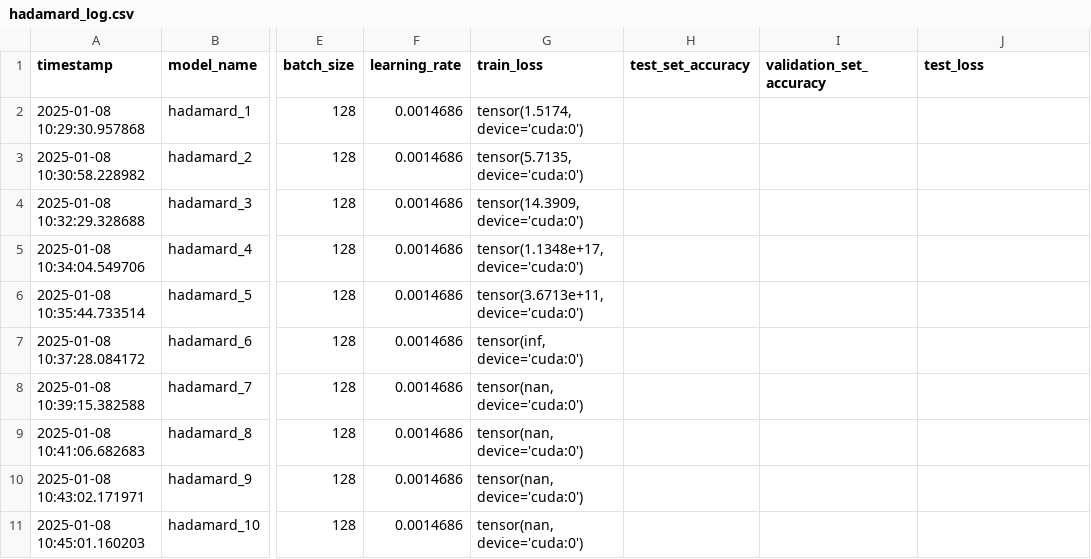
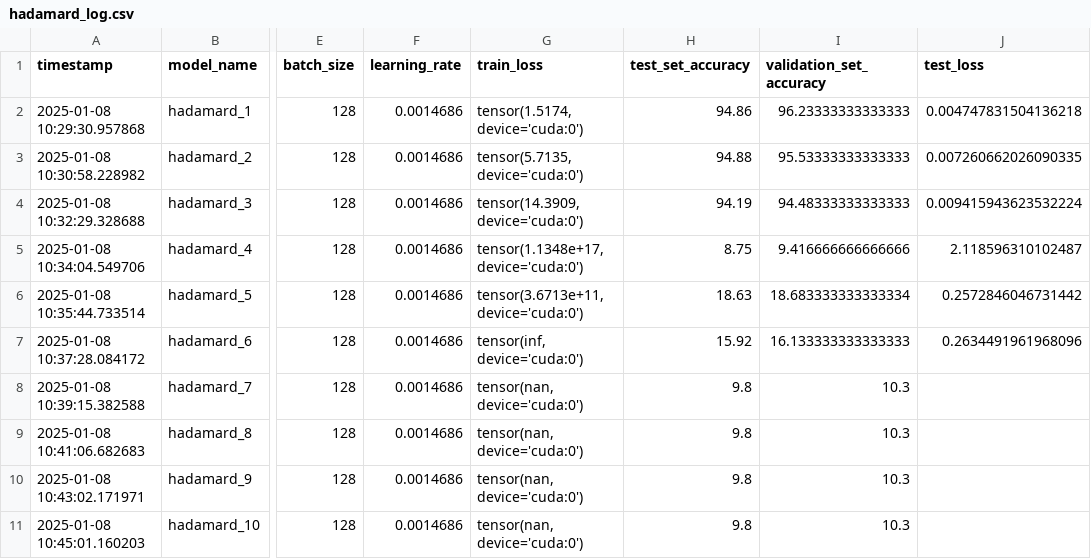
Before and after one commit to cavaok/universal_advex, a CSV file: trainers/hadamard_log.csv, drawn as a sheet; only a part is shown, gaps mark what is left out; the diff names each change by its address in the sheet, - before the commit and + after, or states it on an @@ line.

Commit message:
trained all models

```diff
--- a/trainers/hadamard_log.csv
+++ b/trainers/hadamard_log.csv
-H2 (test_set_accuracy): (empty)
+H2 (test_set_accuracy): 94.86
-I2 (validation_set_accuracy): (empty)
+I2 (validation_set_accuracy): 96.23333333333333
-J2 (test_loss): (empty)
+J2 (test_loss): 0.004747831504136218
-H3 (test_set_accuracy): (empty)
+H3 (test_set_accuracy): 94.88
-I3 (validation_set_accuracy): (empty)
+I3 (validation_set_accuracy): 95.53333333333333
-J3 (test_loss): (empty)
+J3 (test_loss): 0.007260662026090335
-H4 (test_set_accuracy): (empty)
+H4 (test_set_accuracy): 94.19
-I4 (validation_set_accuracy): (empty)
+I4 (validation_set_accuracy): 94.48333333333333
-J4 (test_loss): (empty)
+J4 (test_loss): 0.009415943623532224
-H5 (test_set_accuracy): (empty)
+H5 (test_set_accuracy): 8.75
-I5 (validation_set_accuracy): (empty)
+I5 (validation_set_accuracy): 9.416666666666666
-J5 (test_loss): (empty)
+J5 (test_loss): 2.118596310102487
-H6 (test_set_accuracy): (empty)
+H6 (test_set_accuracy): 18.63
-I6 (validation_set_accuracy): (empty)
+I6 (validation_set_accuracy): 18.683333333333334
-J6 (test_loss): (empty)
+J6 (test_loss): 0.2572846046731442
-H7 (test_set_accuracy): (empty)
+H7 (test_set_accuracy): 15.92
-I7 (validation_set_accuracy): (empty)
+I7 (validation_set_accuracy): 16.133333333333333
-J7 (test_loss): (empty)
+J7 (test_loss): 0.2634491961968096
-H8:H11 (test_set_accuracy): (empty)
+H8:H11 (test_set_accuracy): 9.8
-I8:I11 (validation_set_accuracy): (empty)
+I8:I11 (validation_set_accuracy): 10.3
```
Also changed, not shown: 2 other files.
